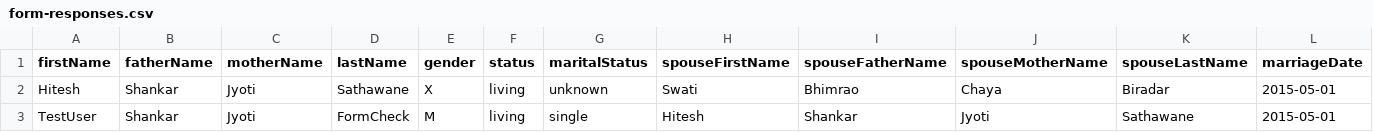
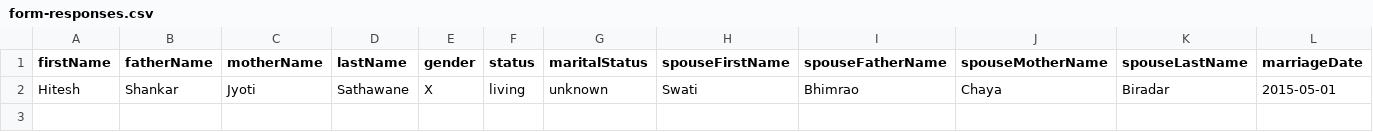
Before and after one commit to hiteshssathawane/family-tree, a CSV file: data/form-responses.csv, drawn as a sheet; only a part is shown; rows hold the shown columns only; the diff names each change by its address in the sheet, - before the commit and + after, or states it on an @@ line.

Commit message:
chore: reset database to Hitesh only and clean up sync logic

```diff
--- a/data/form-responses.csv
+++ b/data/form-responses.csv
-row 3: TestUser | Shankar | Jyoti | FormCheck | M | living | single | Hitesh | Shankar | Jyoti | Sathawane | 2015-05-01
```
Also changed, not shown: 3 other files.
